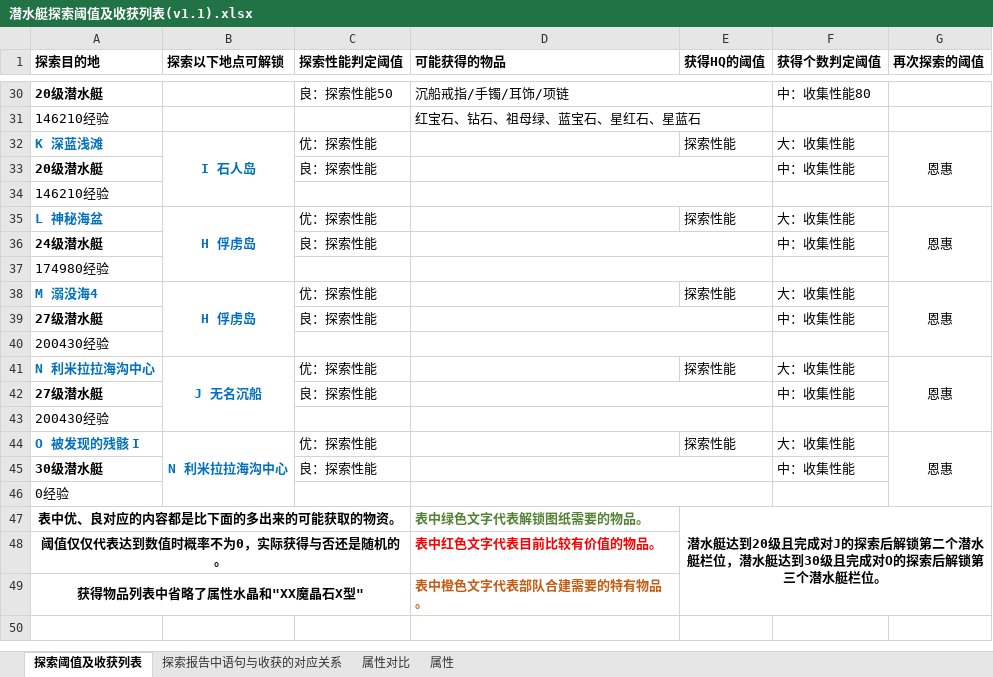
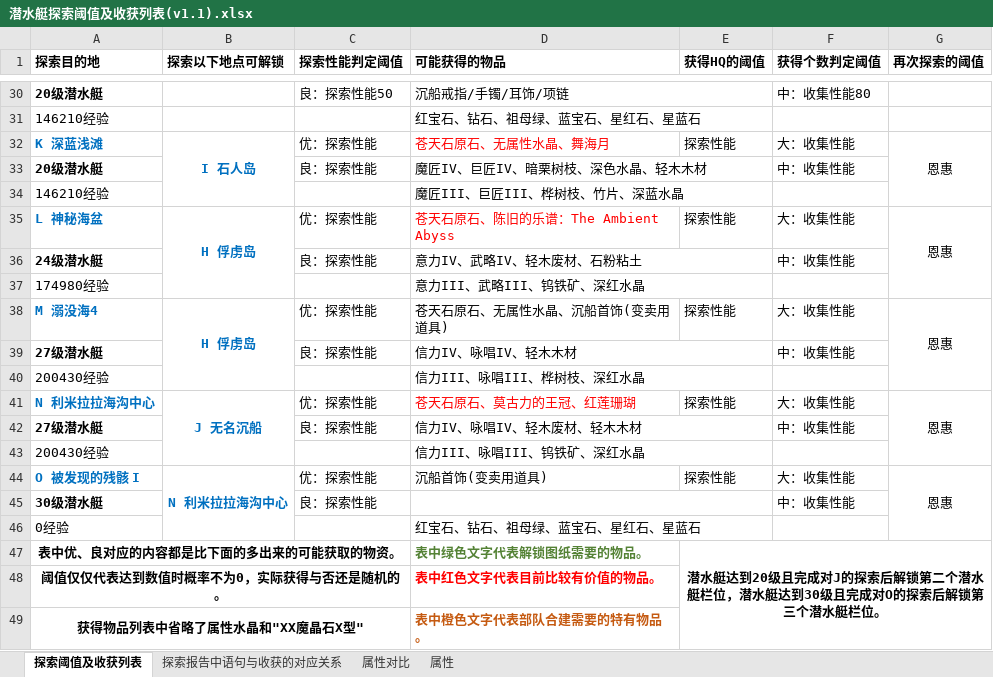
Before and after one commit to NEKOUSTC/underseaboat, an Excel workbook: 潜水艇攻略文本存档库/4.3/潜水艇探索阈值及收获列表(v1.1).xlsx, sheet 探索阈值及收获列表, drawn as a sheet; only a part is shown, gaps mark what is left out; values as stored, in another font and other column widths than the file's, no borders; the diff names each change by its address in the sheet, - before the commit and + after, or states it on an @@ line.

Commit message:
v1.1(注3)
稍微增补一下

```diff
--- a/潜水艇攻略文本存档库/4.3/潜水艇探索阈值及收获列表(v1.1).xlsx (sheet 探索阈值及收获列表)
+++ b/潜水艇攻略文本存档库/4.3/潜水艇探索阈值及收获列表(v1.1).xlsx (sheet 探索阈值及收获列表)
-D32 (可能获得的物品): (empty)
+D32 (可能获得的物品): 苍天石原石、无属性水晶、舞海月
-D33 (可能获得的物品): (empty)
+D33 (可能获得的物品): 魔匠IV、巨匠IV、暗栗树枝、深色水晶、轻木木材
-D34 (可能获得的物品): (empty)
+D34 (可能获得的物品): 魔匠III、巨匠III、桦树枝、竹片、深蓝水晶
-D35 (可能获得的物品): (empty)
+D35 (可能获得的物品): 苍天石原石、陈旧的乐谱：The Ambient Abyss
-D36 (可能获得的物品): (empty)
+D36 (可能获得的物品): 意力IV、武略IV、轻木废材、石粉粘土
-D37 (可能获得的物品): (empty)
+D37 (可能获得的物品): 意力III、武略III、钨铁矿、深红水晶
-D38 (可能获得的物品): (empty)
+D38 (可能获得的物品): 苍天石原石、无属性水晶、沉船首饰(变卖用道具)
-D39 (可能获得的物品): (empty)
+D39 (可能获得的物品): 信力IV、咏唱IV、轻木木材
-D40 (可能获得的物品): (empty)
+D40 (可能获得的物品): 信力III、咏唱III、桦树枝、深红水晶
-D41 (可能获得的物品): (empty)
+D41 (可能获得的物品): 苍天石原石、莫古力的王冠、红莲珊瑚
-D42 (可能获得的物品): (empty)
+D42 (可能获得的物品): 信力IV、咏唱IV、轻木废材、轻木木材
-D43 (可能获得的物品): (empty)
+D43 (可能获得的物品): 信力III、咏唱III、钨铁矿、深红水晶
-D44 (可能获得的物品): (empty)
+D44 (可能获得的物品): 沉船首饰(变卖用道具)
-D46 (可能获得的物品): (empty)
+D46 (可能获得的物品): 红宝石、钻石、祖母绿、蓝宝石、星红石、星蓝石
```
